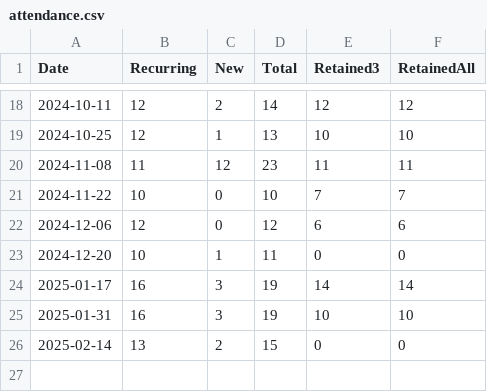
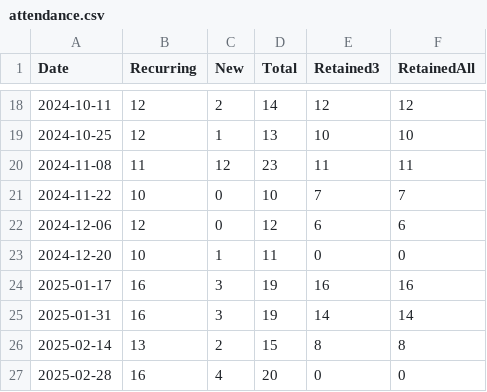
Before and after one commit to omarkohl/rationality-freiburg.de, a CSV file: statistics/data/attendance.csv, drawn as a sheet; only a part is shown, gaps mark what is left out.

```diff
--- a/statistics/data/attendance.csv
+++ b/statistics/data/attendance.csv
@@ -23,4 +23,5 @@ Date,Recurring,New,Total,Retained3,RetainedAll
 2024-12-20,10,1,11,0,0
-2025-01-17,16,3,19,14,14
-2025-01-31,16,3,19,10,10
-2025-02-14,13,2,15,0,0
+2025-01-17,16,3,19,16,16
+2025-01-31,16,3,19,14,14
+2025-02-14,13,2,15,8,8
+2025-02-28,16,4,20,0,0
```
Also changed, not shown: statistics/data/feedback.csv, statistics/data/newcomer.csv, 22 other files.
